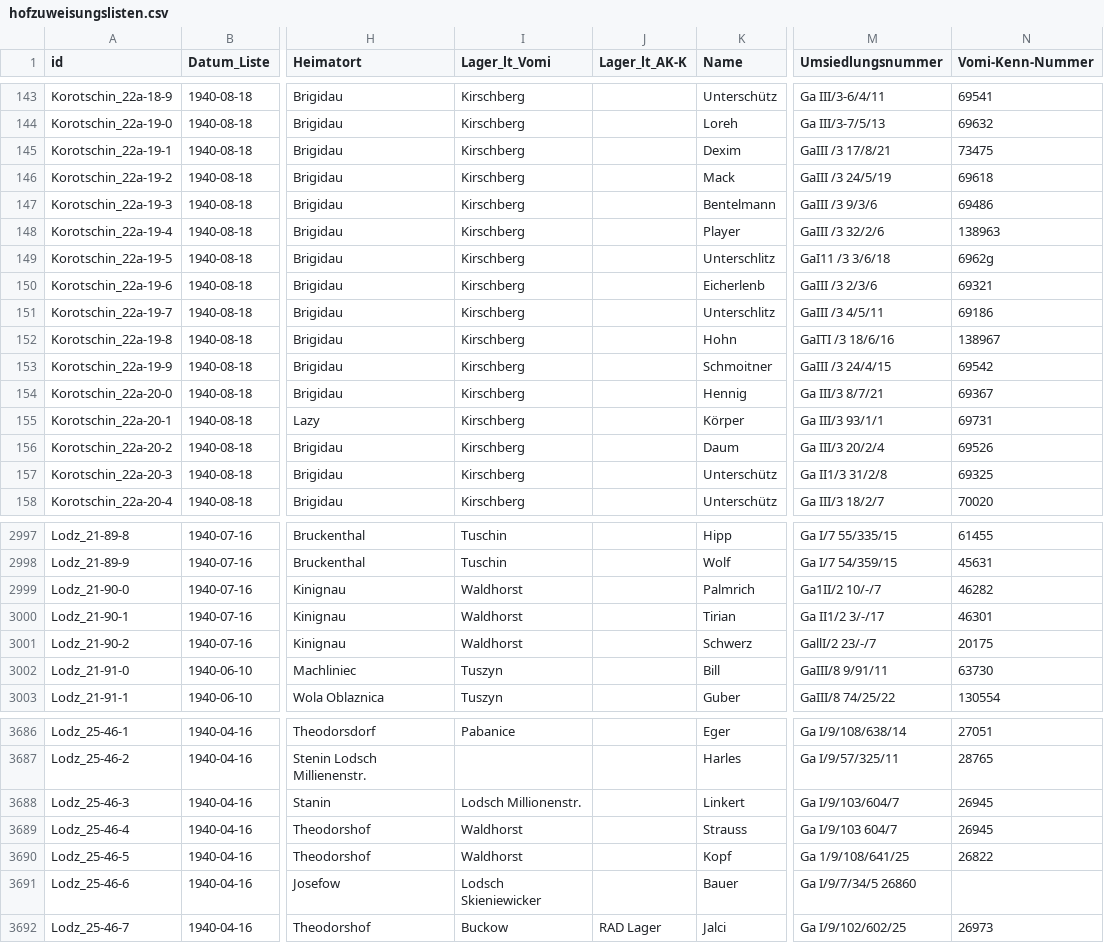
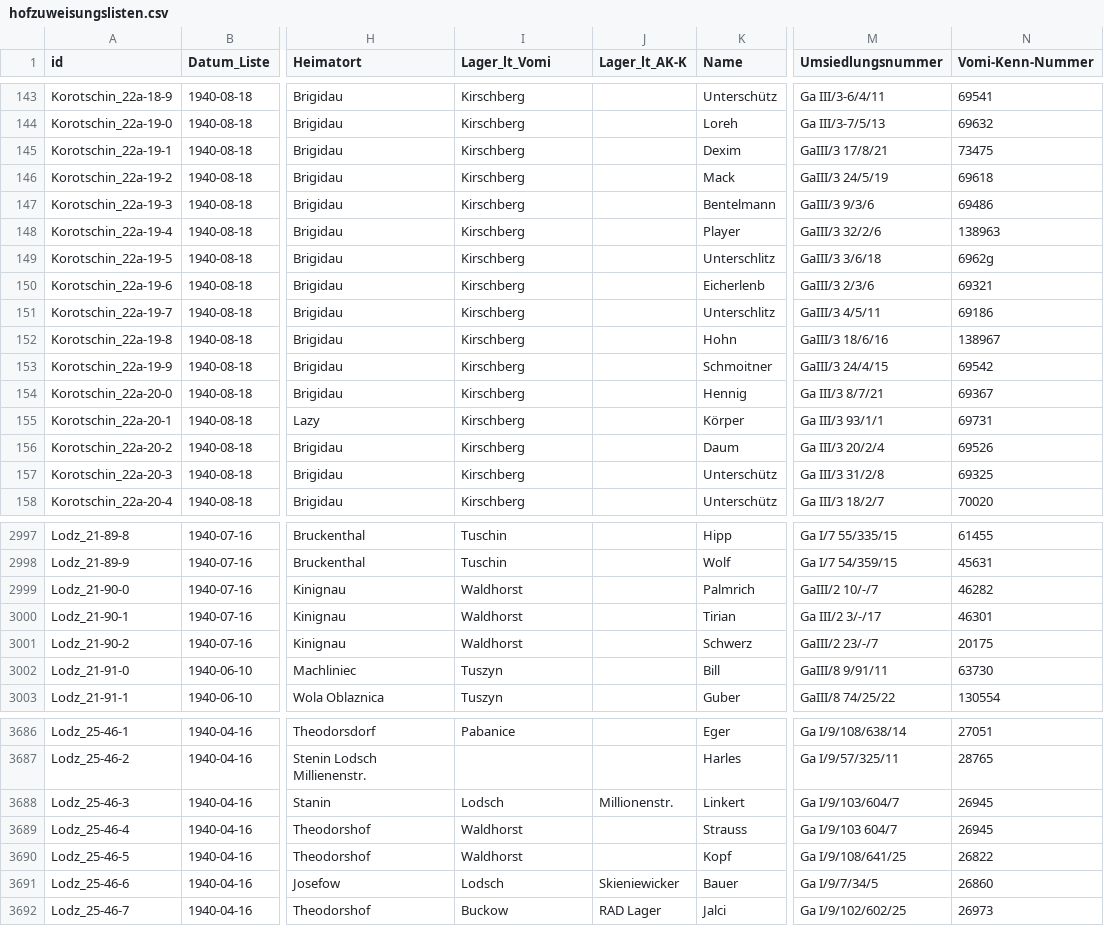
Before and after one commit to rue-a/hofzuweisungslisten, a CSV file: hofzuweisungslisten.csv, drawn as a sheet; only a part is shown, gaps mark what is left out; the diff covers the shown part only; the diff names each change by its address in the sheet, - before the commit and + after, or states it on an @@ line.

Commit message:
fix roman numbers in field umsiedlungsnummer

```diff
--- a/hofzuweisungslisten.csv
+++ b/hofzuweisungslisten.csv
-M145 (Umsiedlungsnummer): GaIII /3 17/8/21
+M145 (Umsiedlungsnummer): GaIII/3 17/8/21
-M146 (Umsiedlungsnummer): GaIII /3 24/5/19
+M146 (Umsiedlungsnummer): GaIII/3 24/5/19
-M147 (Umsiedlungsnummer): GaIII /3 9/3/6
+M147 (Umsiedlungsnummer): GaIII/3 9/3/6
-M148 (Umsiedlungsnummer): GaIII /3 32/2/6
+M148 (Umsiedlungsnummer): GaIII/3 32/2/6
-M149 (Umsiedlungsnummer): GaI11 /3 3/6/18
+M149 (Umsiedlungsnummer): GaIII/3 3/6/18
-M150 (Umsiedlungsnummer): GaIII /3 2/3/6
+M150 (Umsiedlungsnummer): GaIII/3 2/3/6
-M151 (Umsiedlungsnummer): GaIII /3 4/5/11
+M151 (Umsiedlungsnummer): GaIII/3 4/5/11
-M152 (Umsiedlungsnummer): GaITI /3 18/6/16
+M152 (Umsiedlungsnummer): GaIII/3 18/6/16
-M153 (Umsiedlungsnummer): GaIII /3 24/4/15
+M153 (Umsiedlungsnummer): GaIII/3 24/4/15
-M157 (Umsiedlungsnummer): Ga II1/3 31/2/8
+M157 (Umsiedlungsnummer): Ga III/3 31/2/8
-M2999 (Umsiedlungsnummer): Ga1II/2 10/-/7
+M2999 (Umsiedlungsnummer): GaIII/2 10/-/7
-M3000 (Umsiedlungsnummer): Ga II1/2 3/-/17
+M3000 (Umsiedlungsnummer): Ga III/2 3/-/17
-M3001 (Umsiedlungsnummer): GallI/2 23/-/7
+M3001 (Umsiedlungsnummer): GaIII/2 23/-/7
-I3688 (Lager_lt_Vomi): Lodsch Millionenstr.
+I3688 (Lager_lt_Vomi): Lodsch
-J3688 (Lager_lt_AK-K): (empty)
+J3688 (Lager_lt_AK-K): Millionenstr.
-M3690 (Umsiedlungsnummer): Ga 1/9/108/641/25
+M3690 (Umsiedlungsnummer): Ga I/9/108/641/25
-I3691 (Lager_lt_Vomi): Lodsch Skieniewicker
+I3691 (Lager_lt_Vomi): Lodsch
-J3691 (Lager_lt_AK-K): (empty)
+J3691 (Lager_lt_AK-K): Skieniewicker
-M3691 (Umsiedlungsnummer): Ga I/9/7/34/5 26860
+M3691 (Umsiedlungsnummer): Ga I/9/7/34/5
-N3691 (Vomi-Kenn-Nummer): (empty)
+N3691 (Vomi-Kenn-Nummer): 26860
```
Also changed, not shown: 75 edited cells elsewhere in this file.
